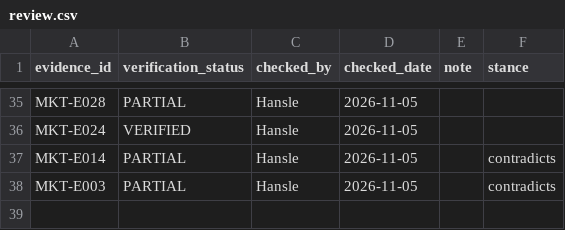
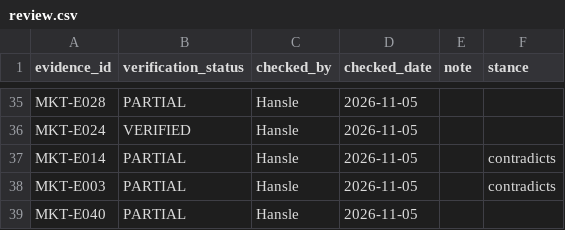
Before and after one commit to hanslelee/research-market-dump, a CSV file: market/review.csv, drawn as a sheet; only a part is shown, gaps mark what is left out.

Commit message:
Review MKT-E040: PARTIAL

```diff
--- a/market/review.csv
+++ b/market/review.csv
@@ -38 +38,2 @@ MKT-E014,PARTIAL,Hansle,2026-11-05,,contradicts
 MKT-E003,PARTIAL,Hansle,2026-11-05,,contradicts
+MKT-E040,PARTIAL,Hansle,2026-11-05,,
```
Also changed, not shown: 1 other file.
